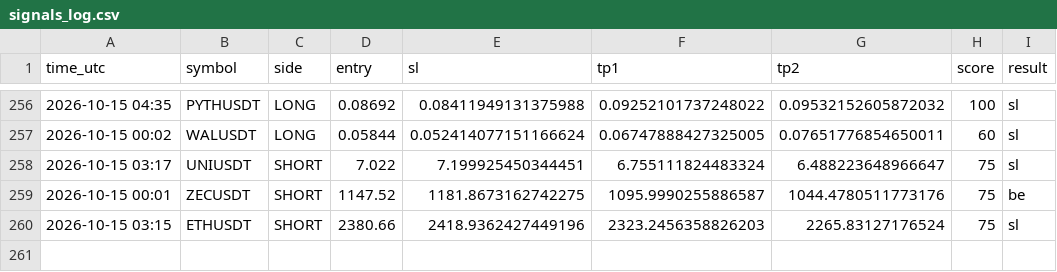
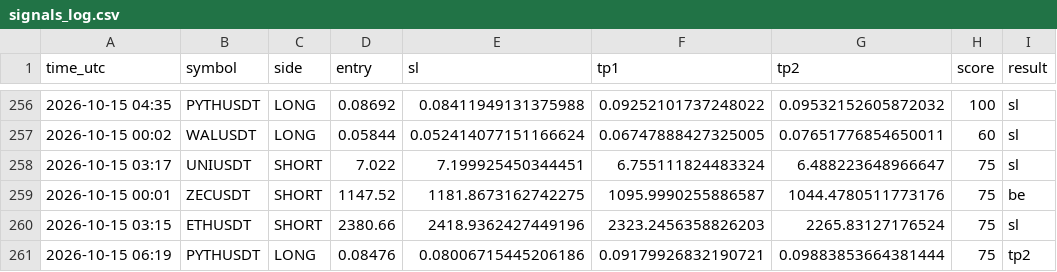
Before and after one commit to earnmoneyeasly/signal-bot, a CSV file: signals_log.csv, drawn as a sheet; only a part is shown, gaps mark what is left out; the diff names each change by its address in the sheet, - before the commit and + after, or states it on an @@ line.

```diff
--- a/signals_log.csv
+++ b/signals_log.csv
+row 261: 2026-10-15 06:19 | PYTHUSDT | LONG | 0.08476 | 0.08006715445206186 | 0.09179926832190721 | 0.09883853664381444 | 75 | tp2
```
Also changed, not shown: 2 other files.
